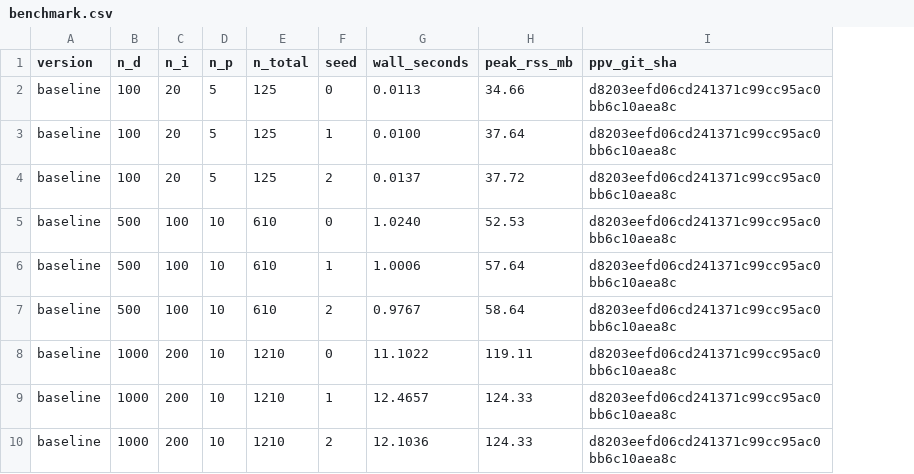
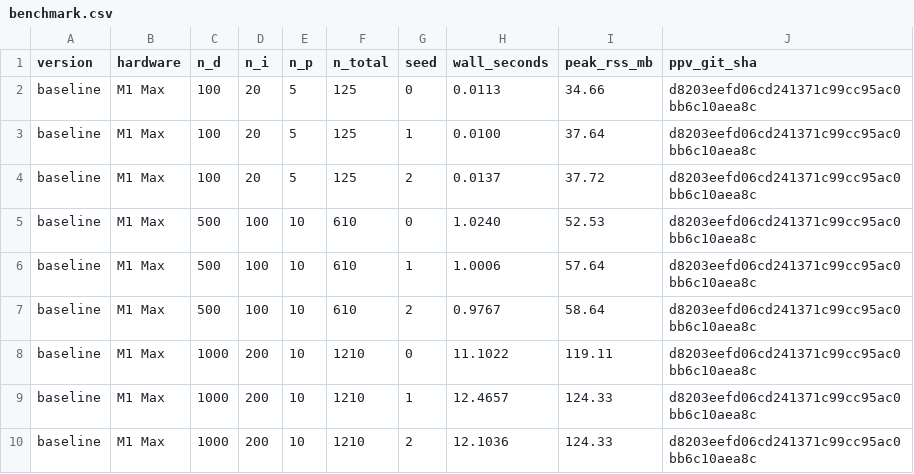
Before and after one commit to yasushisakai/propagational-voting, a CSV file: benchmark.csv, drawn as a sheet; only a part is shown; the diff names each change by its address in the sheet, - before the commit and + after, or states it on an @@ line.

```diff
--- a/benchmark.csv
+++ b/benchmark.csv
+column B (hardware), rows 2-10: all M1 Max
```
Also changed, not shown: 2 other files.
